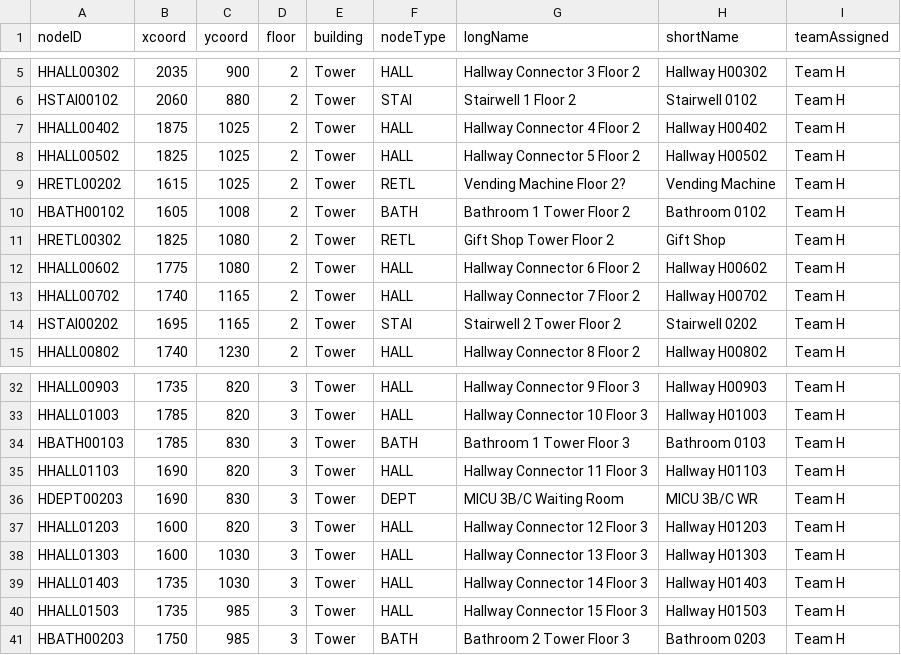
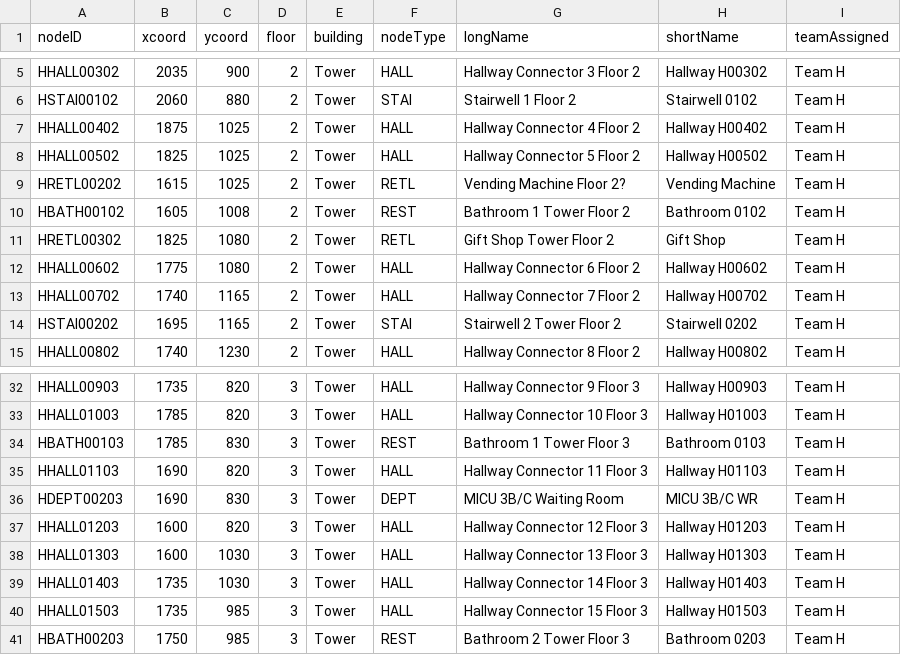
Before and after one commit to SE2017B/Iteration4, a CSV file: MapHnodes.csv, drawn as a sheet; only a part is shown, gaps mark what is left out.

```diff
--- a/MapHnodes.csv
+++ b/MapHnodes.csv
@@ -9,3 +9,3 @@ HHALL00502,1825,1025,2,Tower,HALL,Hallway Connector 5 Floor 2,Hallway H00502,Tea
 HRETL00202,1615,1025,2,Tower,RETL,Vending Machine Floor 2?,Vending Machine,Team H
-HBATH00102,1605,1008,2,Tower,BATH,Bathroom 1 Tower Floor 2,Bathroom 0102,Team H
+HBATH00102,1605,1008,2,Tower,REST,Bathroom 1 Tower Floor 2,Bathroom 0102,Team H
 HRETL00302,1825,1080,2,Tower,RETL,Gift Shop Tower Floor 2,Gift Shop,Team H
@@ -33,3 +33,3 @@ HHALL00903,1735,820,3,Tower,HALL,Hallway Connector 9 Floor 3,Hallway H00903,Team
 HHALL01003,1785,820,3,Tower,HALL,Hallway Connector 10 Floor 3,Hallway H01003,Team H
-HBATH00103,1785,830,3,Tower,BATH,Bathroom 1 Tower Floor 3,Bathroom 0103,Team H
+HBATH00103,1785,830,3,Tower,REST,Bathroom 1 Tower Floor 3,Bathroom 0103,Team H
 HHALL01103,1690,820,3,Tower,HALL,Hallway Connector 11 Floor 3,Hallway H01103,Team H
@@ -40,2 +40,2 @@ HHALL01403,1735,1030,3,Tower,HALL,Hallway Connector 14 Floor 3,Hallway H01403,Te
 HHALL01503,1735,985,3,Tower,HALL,Hallway Connector 15 Floor 3,Hallway H01503,Team H
-HBATH00203,1750,985,3,Tower,BATH,Bathroom 2 Tower Floor 3,Bathroom 0203,Team H
+HBATH00203,1750,985,3,Tower,REST,Bathroom 2 Tower Floor 3,Bathroom 0203,Team H
```
Also changed, not shown: MapAedges.csv, MapIedges.csv, 12 other files.
